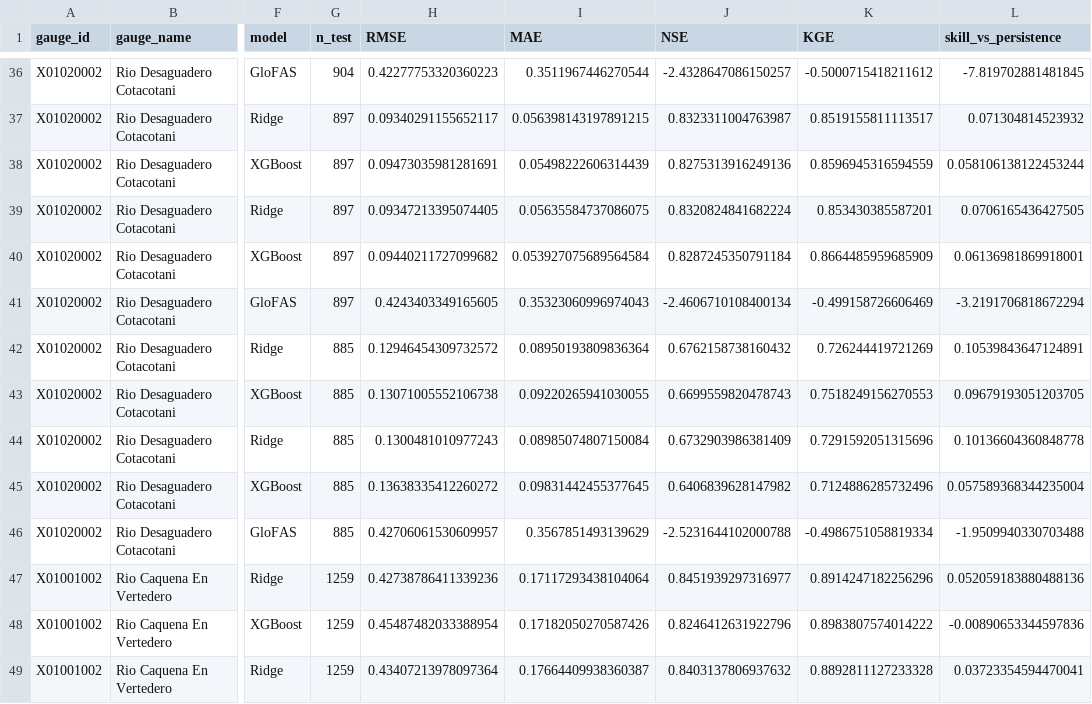
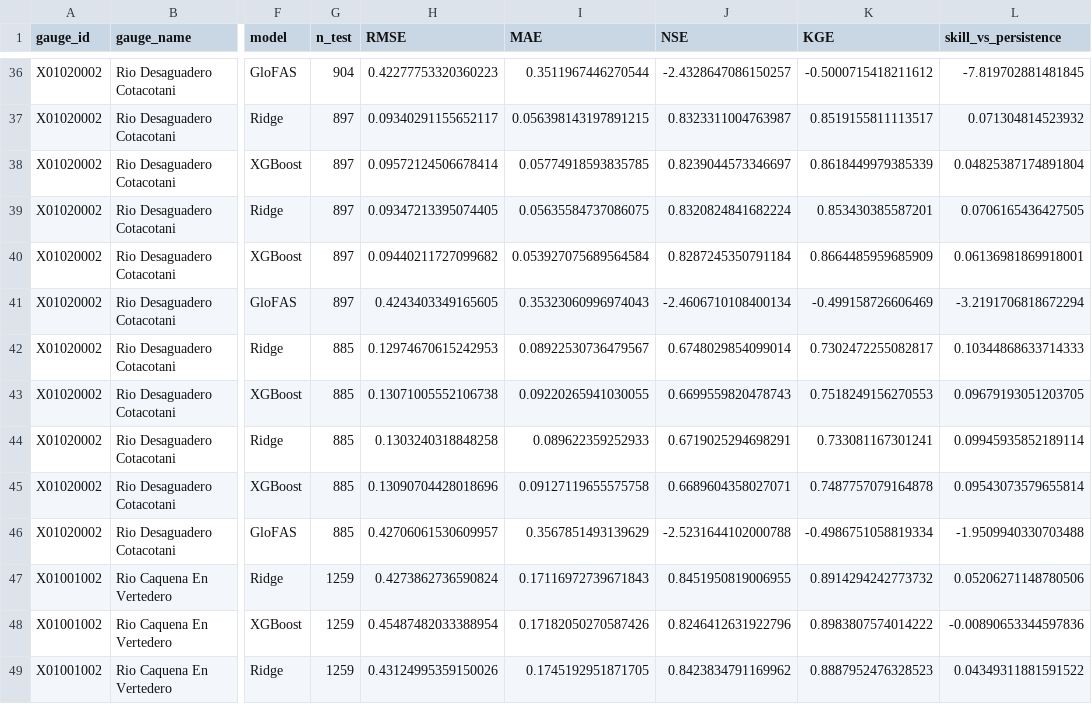
Before and after one commit to Andre031222/streamflow-drought-altiplano, a CSV file: 04-resultados/tablas/metrics_fusion_ablation.csv, drawn as a sheet; only a part is shown, gaps mark what is left out; the diff covers the shown part only; the diff names each change by its address in the sheet, - before the commit and + after, or states it on an @@ line.

```diff
--- a/04-resultados/tablas/metrics_fusion_ablation.csv
+++ b/04-resultados/tablas/metrics_fusion_ablation.csv
-H38 (RMSE): 0.09473035981281691
+H38 (RMSE): 0.09572124506678414
-I38 (MAE): 0.05498222606314439
+I38 (MAE): 0.05774918593835785
-J38 (NSE): 0.8275313916249136
+J38 (NSE): 0.8239044573346697
-K38 (KGE): 0.8596945316594559
+K38 (KGE): 0.8618449979385339
-L38 (skill_vs_persistence): 0.058106138122453244
+L38 (skill_vs_persistence): 0.04825387174891804
-H42 (RMSE): 0.12946454309732572
+H42 (RMSE): 0.12974670615242953
-I42 (MAE): 0.08950193809836364
+I42 (MAE): 0.08922530736479567
-J42 (NSE): 0.6762158738160432
+J42 (NSE): 0.6748029854099014
-K42 (KGE): 0.726244419721269
+K42 (KGE): 0.7302472255082817
-L42 (skill_vs_persistence): 0.10539843647124891
+L42 (skill_vs_persistence): 0.10344868633714333
-H44 (RMSE): 0.1300481010977243
+H44 (RMSE): 0.1303240318848258
-I44 (MAE): 0.08985074807150084
+I44 (MAE): 0.089622359252933
-J44 (NSE): 0.6732903986381409
+J44 (NSE): 0.6719025294698291
-K44 (KGE): 0.7291592051315696
+K44 (KGE): 0.733081167301241
-L44 (skill_vs_persistence): 0.10136604360848778
+L44 (skill_vs_persistence): 0.09945935852189114
-H45 (RMSE): 0.13638335412260272
+H45 (RMSE): 0.13090704428018696
-I45 (MAE): 0.09831442455377645
+I45 (MAE): 0.09127119655575758
-J45 (NSE): 0.6406839628147982
+J45 (NSE): 0.6689604358027071
-K45 (KGE): 0.7124886285732496
+K45 (KGE): 0.7487757079164878
-L45 (skill_vs_persistence): 0.057589368344235004
+L45 (skill_vs_persistence): 0.09543073579655814
-H47 (RMSE): 0.42738786411339236
+H47 (RMSE): 0.4273862736590824
-I47 (MAE): 0.17117293438104064
+I47 (MAE): 0.17116972739671843
-J47 (NSE): 0.8451939297316977
+J47 (NSE): 0.8451950819006955
-K47 (KGE): 0.8914247182256296
+K47 (KGE): 0.8914294242773732
-L47 (skill_vs_persistence): 0.052059183880488136
+L47 (skill_vs_persistence): 0.05206271148780506
-H49 (RMSE): 0.43407213978097364
+H49 (RMSE): 0.43124995359150026
-I49 (MAE): 0.17664409938360387
+I49 (MAE): 0.1745192951871705
-J49 (NSE): 0.8403137806937632
+J49 (NSE): 0.8423834791169962
-K49 (KGE): 0.8892811127233328
+K49 (KGE): 0.8887952476328523
-L49 (skill_vs_persistence): 0.03723354594470041
+L49 (skill_vs_persistence): 0.04349311881591522
```
Also changed, not shown: 160 edited cells elsewhere in this file, 02-datos/procesados/predictions_P00000055_h1.csv, 04-resultados/tablas/metrics_walkforward.csv, 38 other files.
